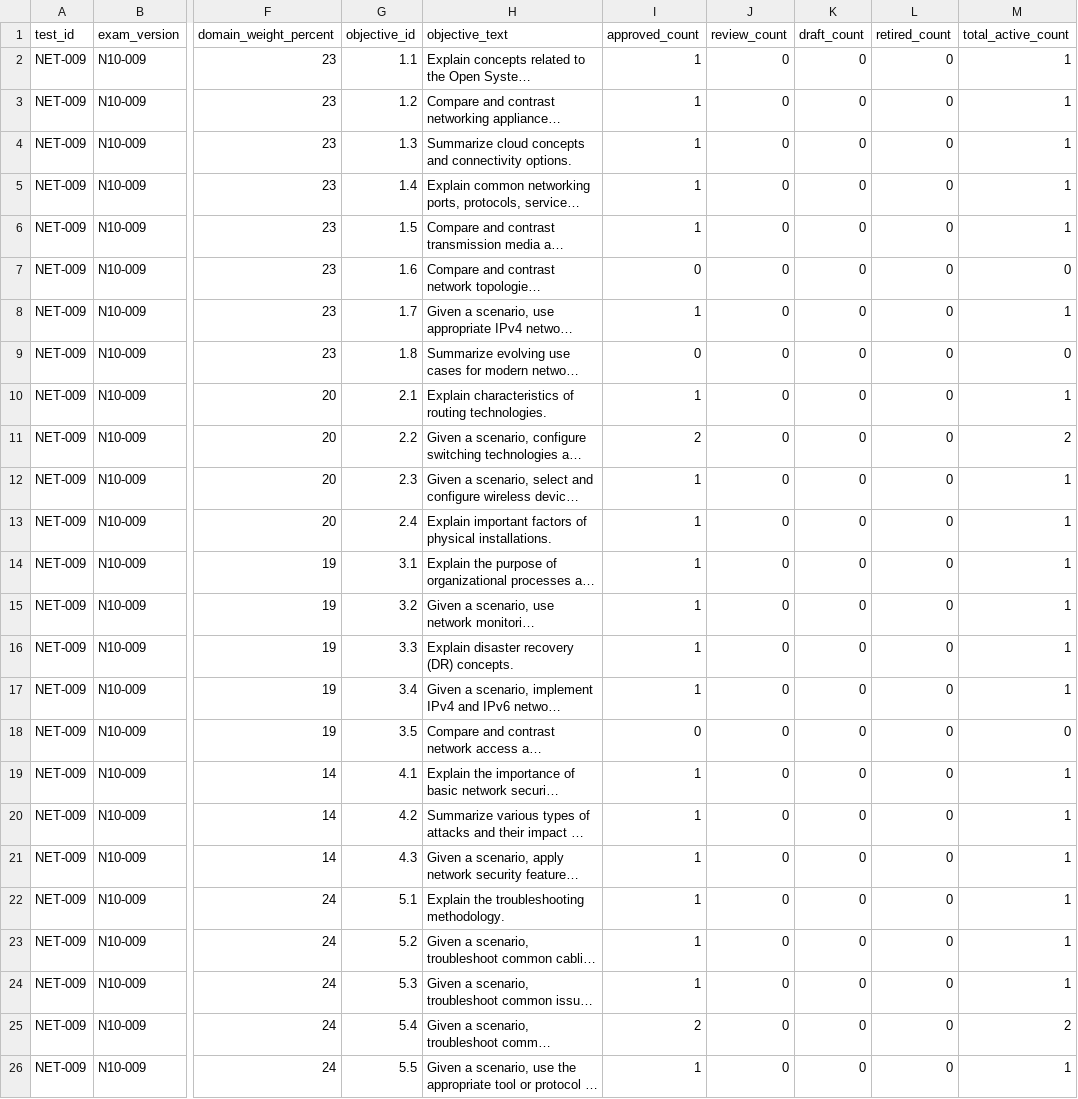
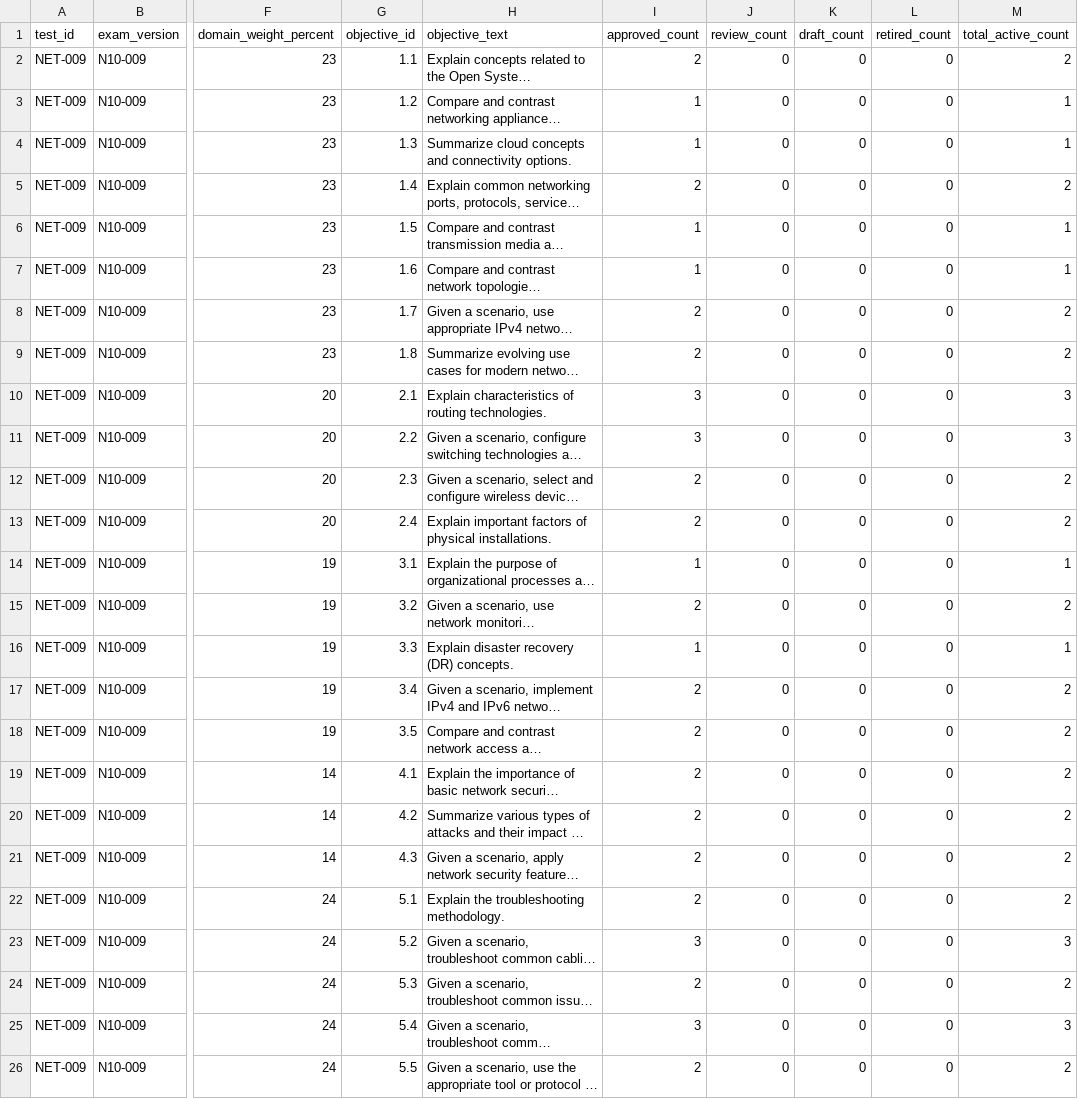
Before and after one commit to CertHappens/certprep, a CSV file: samples/cumulative-coverage-report.csv, drawn as a sheet; only a part is shown, gaps mark what is left out; long unchanged cells end in …; the diff names each change by its address in the sheet, - before the commit and + after, or states it on an @@ line.

```diff
--- a/samples/cumulative-coverage-report.csv
+++ b/samples/cumulative-coverage-report.csv
-I2 (approved_count): 1
+I2 (approved_count): 2
-M2 (total_active_count): 1
+M2 (total_active_count): 2
-I5 (approved_count): 1
+I5 (approved_count): 2
-M5 (total_active_count): 1
+M5 (total_active_count): 2
-I7 (approved_count): 0
+I7 (approved_count): 1
-M7 (total_active_count): 0
+M7 (total_active_count): 1
-I8 (approved_count): 1
+I8 (approved_count): 2
-M8 (total_active_count): 1
+M8 (total_active_count): 2
-I9 (approved_count): 0
+I9 (approved_count): 2
-M9 (total_active_count): 0
+M9 (total_active_count): 2
-I10 (approved_count): 1
+I10 (approved_count): 3
-M10 (total_active_count): 1
+M10 (total_active_count): 3
-I11 (approved_count): 2
+I11 (approved_count): 3
-M11 (total_active_count): 2
+M11 (total_active_count): 3
-I12:I13 (approved_count): 1
+I12:I13 (approved_count): 2
-M12:M13 (total_active_count): 1
+M12:M13 (total_active_count): 2
-I15 (approved_count): 1
+I15 (approved_count): 2
-M15 (total_active_count): 1
+M15 (total_active_count): 2
-I17 (approved_count): 1
+I17 (approved_count): 2
-M17 (total_active_count): 1
+M17 (total_active_count): 2
-I18 (approved_count): 0
+I18 (approved_count): 2
-M18 (total_active_count): 0
+M18 (total_active_count): 2
-I19:I22 (approved_count): 1
+I19:I22 (approved_count): 2
-M19:M22 (total_active_count): 1
+M19:M22 (total_active_count): 2
-I23 (approved_count): 1
+I23 (approved_count): 3
-M23 (total_active_count): 1
+M23 (total_active_count): 3
-I24 (approved_count): 1
+I24 (approved_count): 2
-M24 (total_active_count): 1
+M24 (total_active_count): 2
-I25 (approved_count): 2
+I25 (approved_count): 3
-M25 (total_active_count): 2
+M25 (total_active_count): 3
-I26 (approved_count): 1
+I26 (approved_count): 2
-M26 (total_active_count): 1
+M26 (total_active_count): 2
```
Also changed, not shown: data/network-plus/n10-009/source-register.csv, 5 other files.
